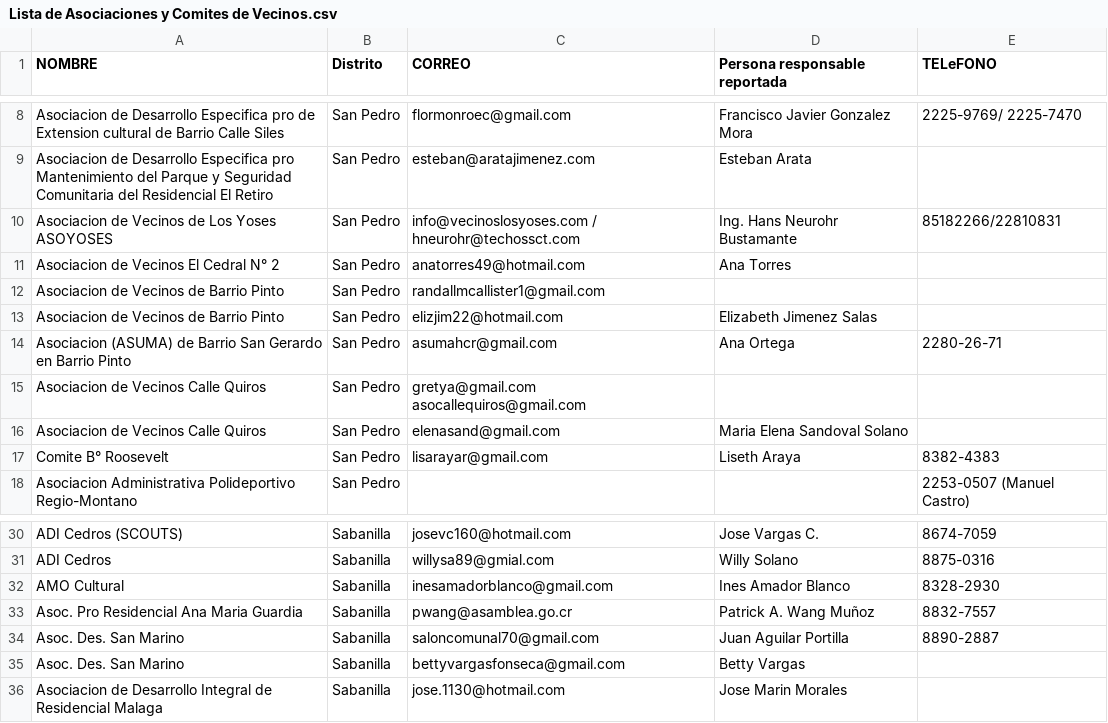
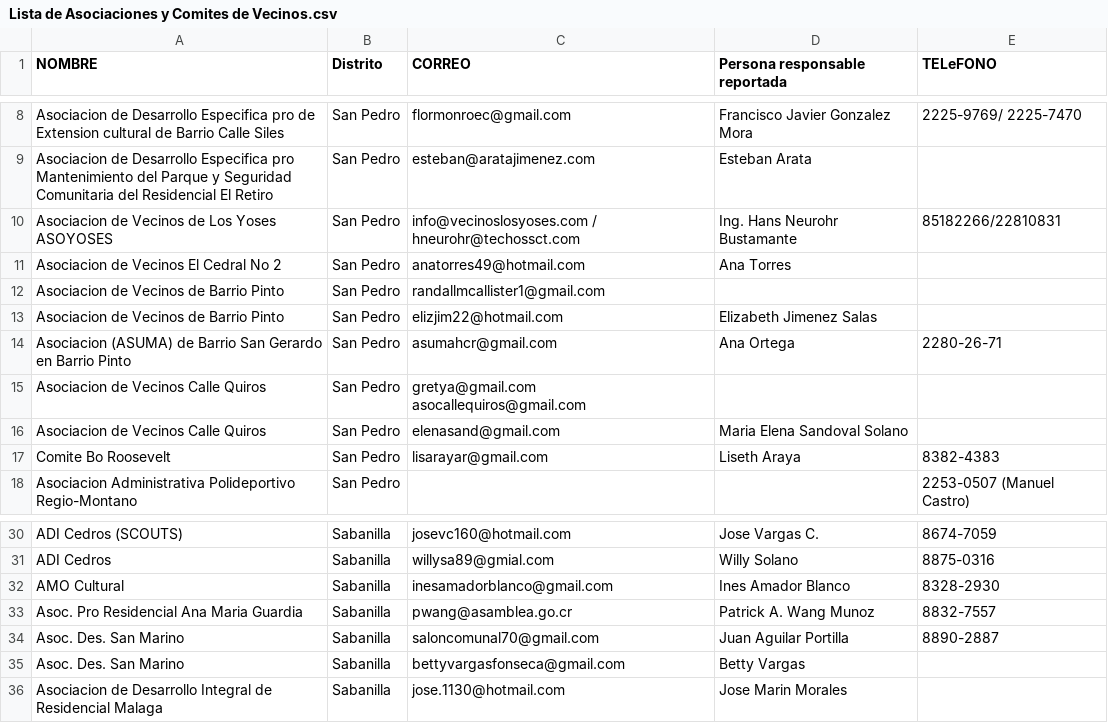
Before and after one commit to MontserratJB/Tablas_DA_2022, a CSV file: Lista de Asociaciones y Comites de Vecinos.csv, drawn as a sheet; only a part is shown, gaps mark what is left out; the diff names each change by its address in the sheet, - before the commit and + after, or states it on an @@ line.

Commit message:
Carga datos desarrollo social

```diff
--- a/Lista de Asociaciones y Comites de Vecinos.csv
+++ b/Lista de Asociaciones y Comites de Vecinos.csv
-A11 (NOMBRE): Asociacion de Vecinos El Cedral N° 2
+A11 (NOMBRE): Asociacion de Vecinos El Cedral No 2
-A17 (NOMBRE): Comite B° Roosevelt
+A17 (NOMBRE): Comite Bo Roosevelt
-D33 (Persona responsable reportada): Patrick A. Wang Muñoz
+D33 (Persona responsable reportada): Patrick A. Wang Munoz
```
